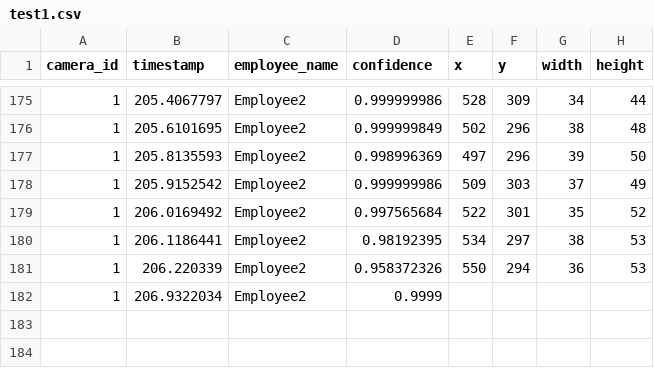
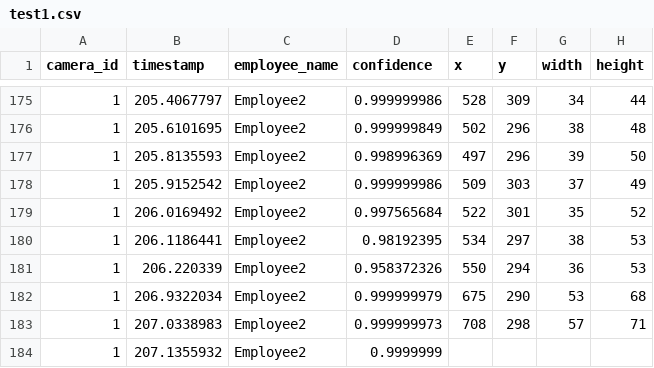
Before and after one commit to DataDynam/vision-based-attendance-system, a CSV file: Attendance_Logic_Module/test1.csv, drawn as a sheet; only a part is shown, gaps mark what is left out.

```diff
--- a/Attendance_Logic_Module/test1.csv
+++ b/Attendance_Logic_Module/test1.csv
@@ -181,2 +181,4 @@ camera_id,timestamp,employee_name,confidence,x,y,width,height
 1,206.220339,Employee2,0.958372326,550,294,36,53
-1,206.9322034,Employee2,0.9999
+1,206.9322034,Employee2,0.999999979,675,290,53,68
+1,207.0338983,Employee2,0.999999973,708,298,57,71
+1,207.1355932,Employee2,0.9999999
```
